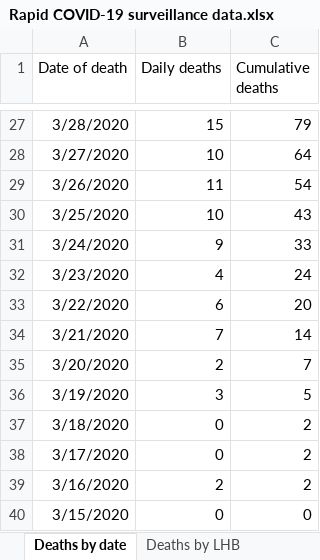
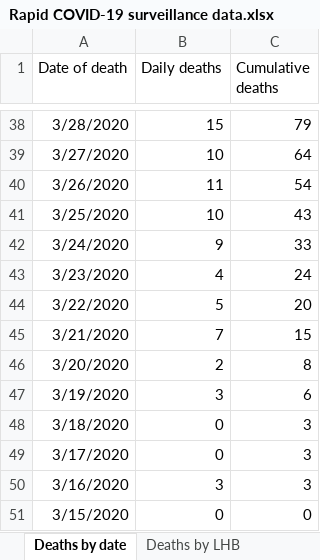
Before and after one commit to tomwhite/covid-19-uk-data, an Excel workbook: data/raw/phw/Rapid COVID-19 surveillance data.xlsx, sheet Deaths by date, drawn as a sheet; only a part is shown, gaps mark what is left out; values as stored, in another font and other column widths than the file's, no borders; addresses are those after the commit; the diff covers the shown part only; the diff names each change by its address in the sheet, - before the commit and + after, or states it on an @@ line.

```diff
--- a/data/raw/phw/Rapid COVID-19 surveillance data.xlsx (sheet Deaths by date)
+++ b/data/raw/phw/Rapid COVID-19 surveillance data.xlsx (sheet Deaths by date)
-B44 (Daily deaths): 6
+B44 (Daily deaths): 5
-C45 (Cumulative deaths): 14
+C45 (Cumulative deaths): 15
-C46 (Cumulative deaths): 7
+C46 (Cumulative deaths): 8
-C47 (Cumulative deaths): 5
+C47 (Cumulative deaths): 6
-C48:C50 (Cumulative deaths): 2
+C48:C50 (Cumulative deaths): 3
-B50 (Daily deaths): 2
+B50 (Daily deaths): 3
```
Also changed, not shown: 11 added rows and 49 edited cells elsewhere in this sheet, sheet Tests by specimen date, sheet Age and sex distribution, sheet Deaths by LHB, sheet Contents, 4 other files.
